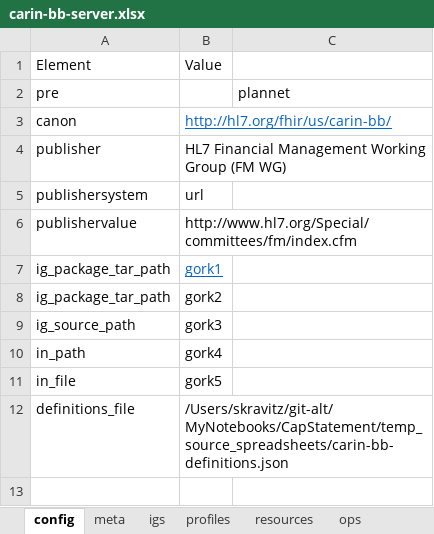
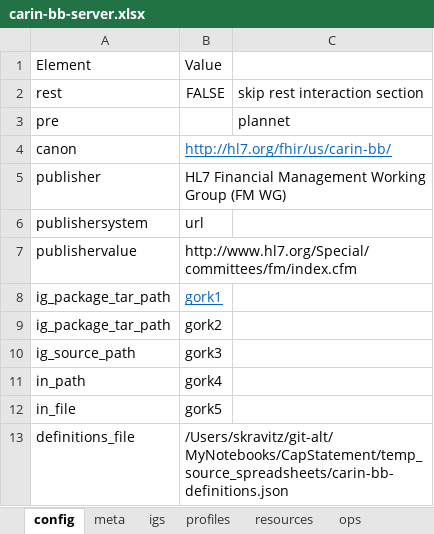
Before and after one commit to saulakravitz/MyNotebooks, an Excel workbook: CapStatement/temp_source_spreadsheets/carin-bb-server.xlsx, sheet config, drawn as a sheet; values as stored, in another font and other column widths than the file's, no borders; the diff names each change by its address in the sheet, - before the commit and + after, or states it on an @@ line.

Commit message:
added config to skip rest.interactions section

```diff
--- a/CapStatement/temp_source_spreadsheets/carin-bb-server.xlsx (sheet config)
+++ b/CapStatement/temp_source_spreadsheets/carin-bb-server.xlsx (sheet config)
+row 2: rest | FALSE | skip rest interaction section
```
Also changed, not shown: sheet sps, sheet resources, sheet profiles, sheet rest_interactions, sheet meta, CapStatement/temp_source_spreadsheets/plan-net-server.xlsx, 5 other files.
